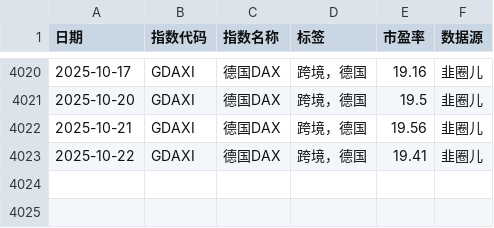
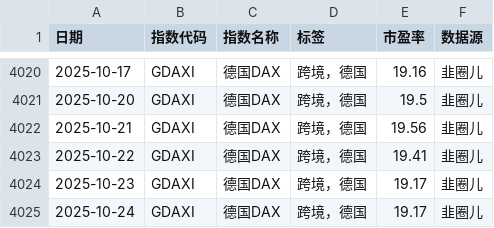
Before and after one commit to tcfh2016/anetf, a CSV file: db/GDAXI.csv, drawn as a sheet; only a part is shown, gaps mark what is left out; the diff names each change by its address in the sheet, - before the commit and + after, or states it on an @@ line.

```diff
--- a/db/GDAXI.csv
+++ b/db/GDAXI.csv
+row 4024: 2025-10-23 | GDAXI | 德国DAX | 跨境，德国 | 19.17 | 韭圈儿
+row 4025: 2025-10-24 | GDAXI | 德国DAX | 跨境，德国 | 19.17 | 韭圈儿
```
Also changed, not shown: db/FCHI.csv, db/HSCEI.csv, 8 other files.
